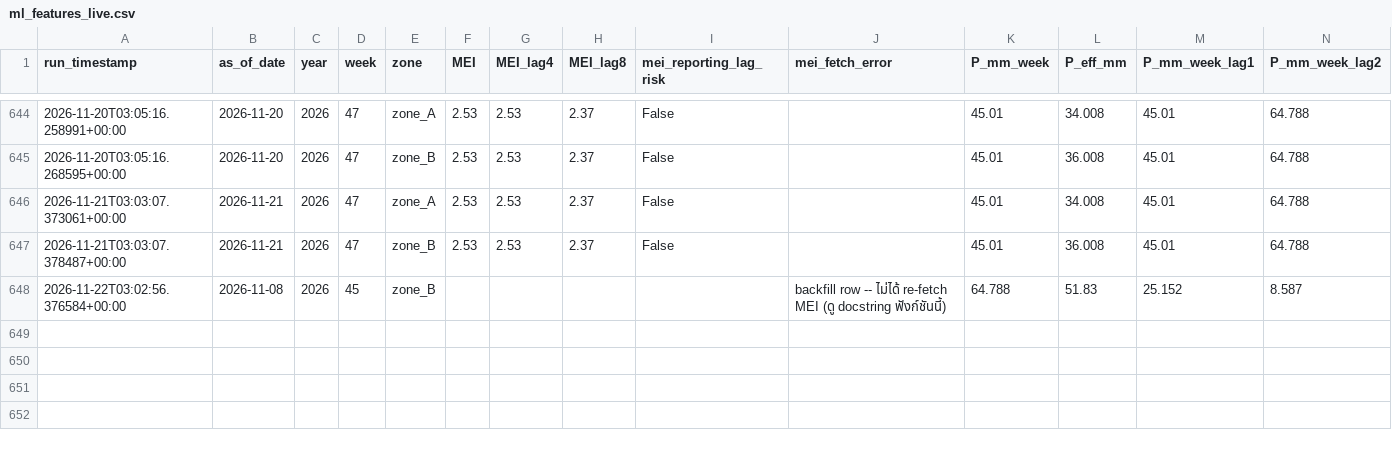
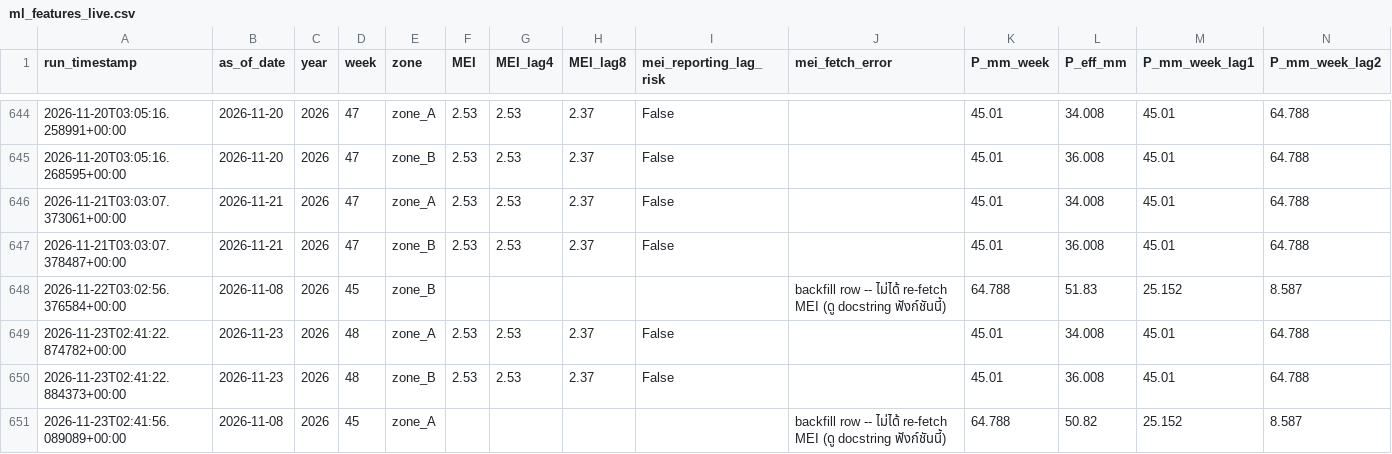
Before and after one commit to mpdox30/maenarua-water-web, a CSV file: 01_data/scripts and code/pipeline/ml_features_live.csv, drawn as a sheet; only a part is shown, gaps mark what is left out; rows hold the shown columns only; the diff names each change by its address in the sheet, - before the commit and + after, or states it on an @@ line.

Commit message:
Auto-update: ml_features_live.csv + latest.json Mon 11/23/2026  9:42:05.69

```diff
--- a/01_data/scripts and code/pipeline/ml_features_live.csv
+++ b/01_data/scripts and code/pipeline/ml_features_live.csv
+row 649: 2026-11-23T02:41:22.874782+00:00 | 2026-11-23 | 2026 | 48 | zone_A | 2.53 | 2.53 | 2.37 | False |  | 45.01 | 34.008 | 45.01 | 64.788
+row 650: 2026-11-23T02:41:22.884373+00:00 | 2026-11-23 | 2026 | 48 | zone_B | 2.53 | 2.53 | 2.37 | False |  | 45.01 | 36.008 | 45.01 | 64.788
+row 651: 2026-11-23T02:41:56.089089+00:00 | 2026-11-08 | 2026 | 45 | zone_A |  |  |  |  | backfill row -- ไม่ได้ re-fetch MEI (ดู docstring ฟังก์ชันนี้) | 64.788 | 50.82 | 25.152 | 8.587
```
Also changed, not shown: 2 other files.
